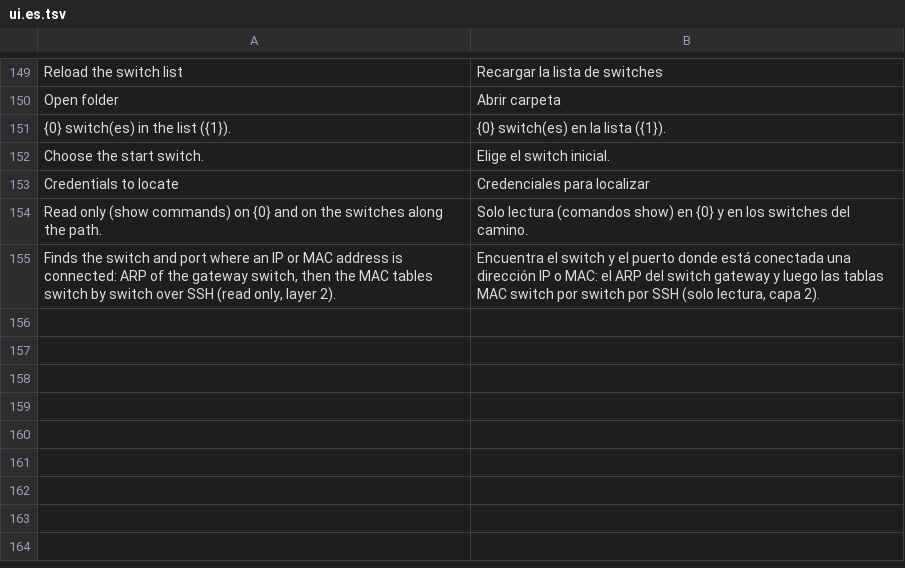
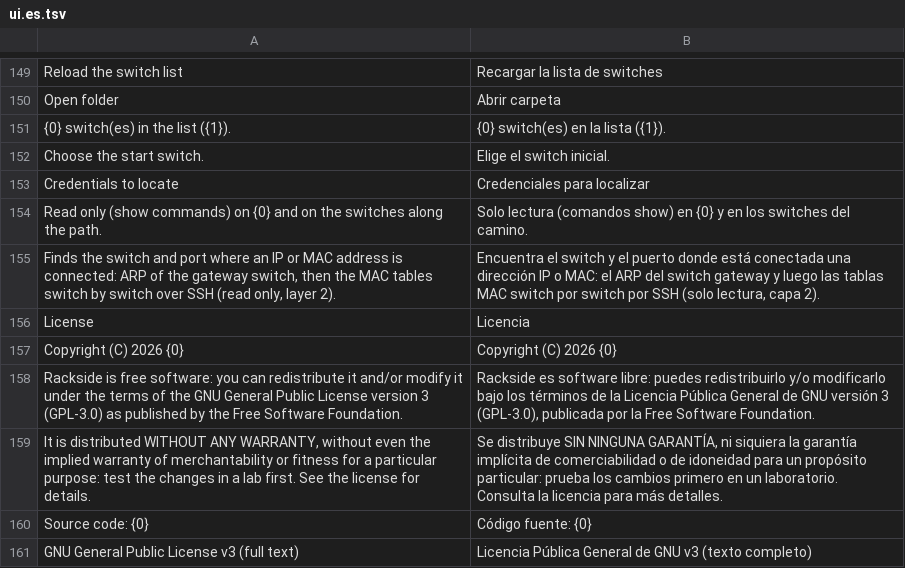
Before and after one commit to martorelI/Rackside, a TSV file: src/Rackside.App/Resources/ui.es.tsv, drawn as a sheet; only a part is shown, gaps mark what is left out; the diff names each change by its address in the sheet, - before the commit and + after, or states it on an @@ line.

Commit message:
Licencia GPL-3.0: archivo LICENSE, README y seccion en Acerca de (1.1.3)

```diff
--- a/src/Rackside.App/Resources/ui.es.tsv
+++ b/src/Rackside.App/Resources/ui.es.tsv
+row 156: License | Licencia
+row 157: Copyright (C) 2026 {0} | Copyright (C) 2026 {0}
+row 158: Rackside is free software: you can redistribute it and/or modify it under the terms of the GNU General Public License version 3 (GPL-3.0) as published by the Free Software Foundation. | Rackside es software libre: puedes redistribuirlo y/o modificarlo bajo los términos de la Licencia Pública General de GNU versión 3 (GPL-3.0), publicada por la Free Software Foundation.
+row 159: It is distributed WITHOUT ANY WARRANTY, without even the implied warranty of merchantability or fitness for a particular purpose: test the changes in a lab first. See the license for details. | Se distribuye SIN NINGUNA GARANTÍA, ni siquiera la garantía implícita de comerciabilidad o de idoneidad para un propósito particular: prueba los cambios primero en un laboratorio. Consulta la licencia para más detalles.
+row 160: Source code: {0} | Código fuente: {0}
+row 161: GNU General Public License v3 (full text) | Licencia Pública General de GNU v3 (texto completo)
```
Also changed, not shown: 6 other files.
